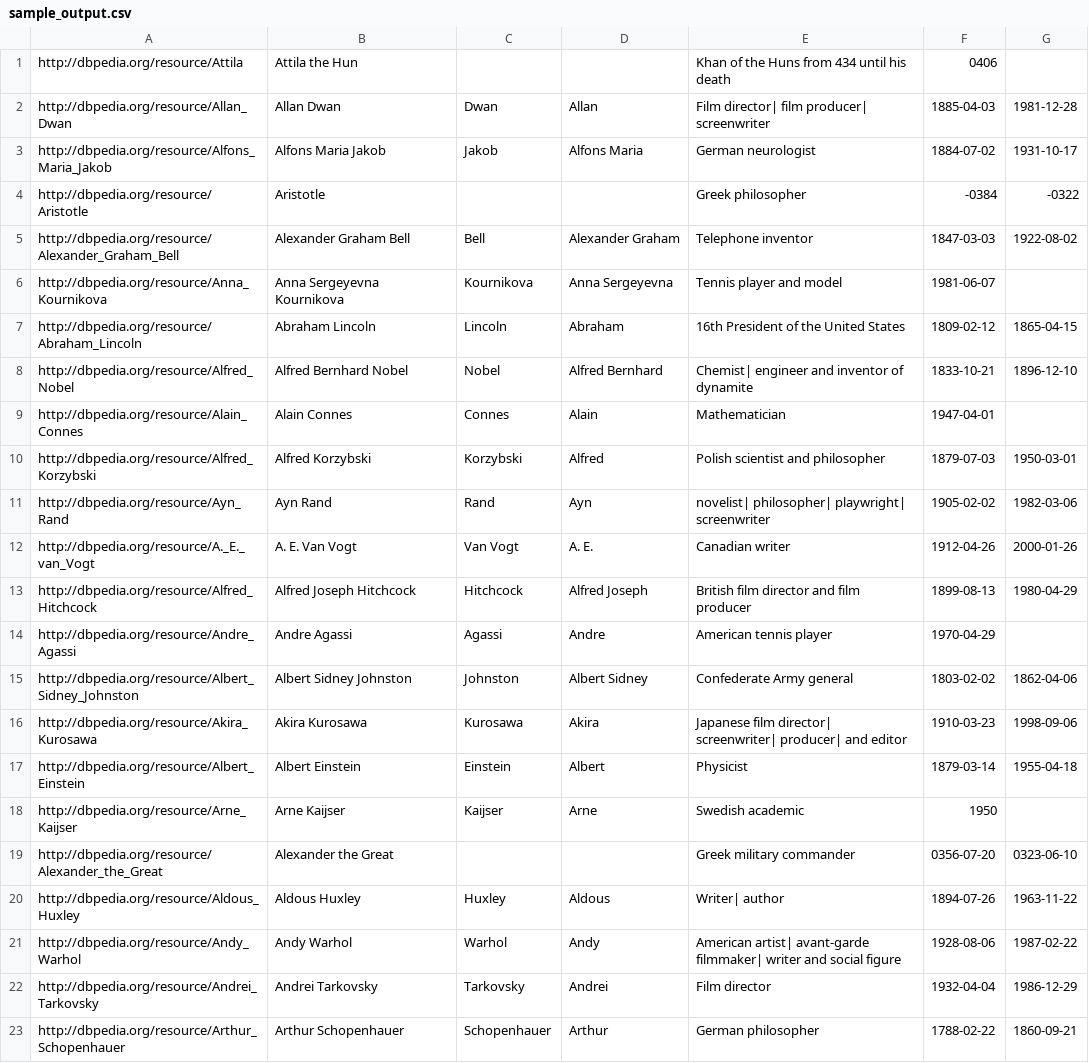
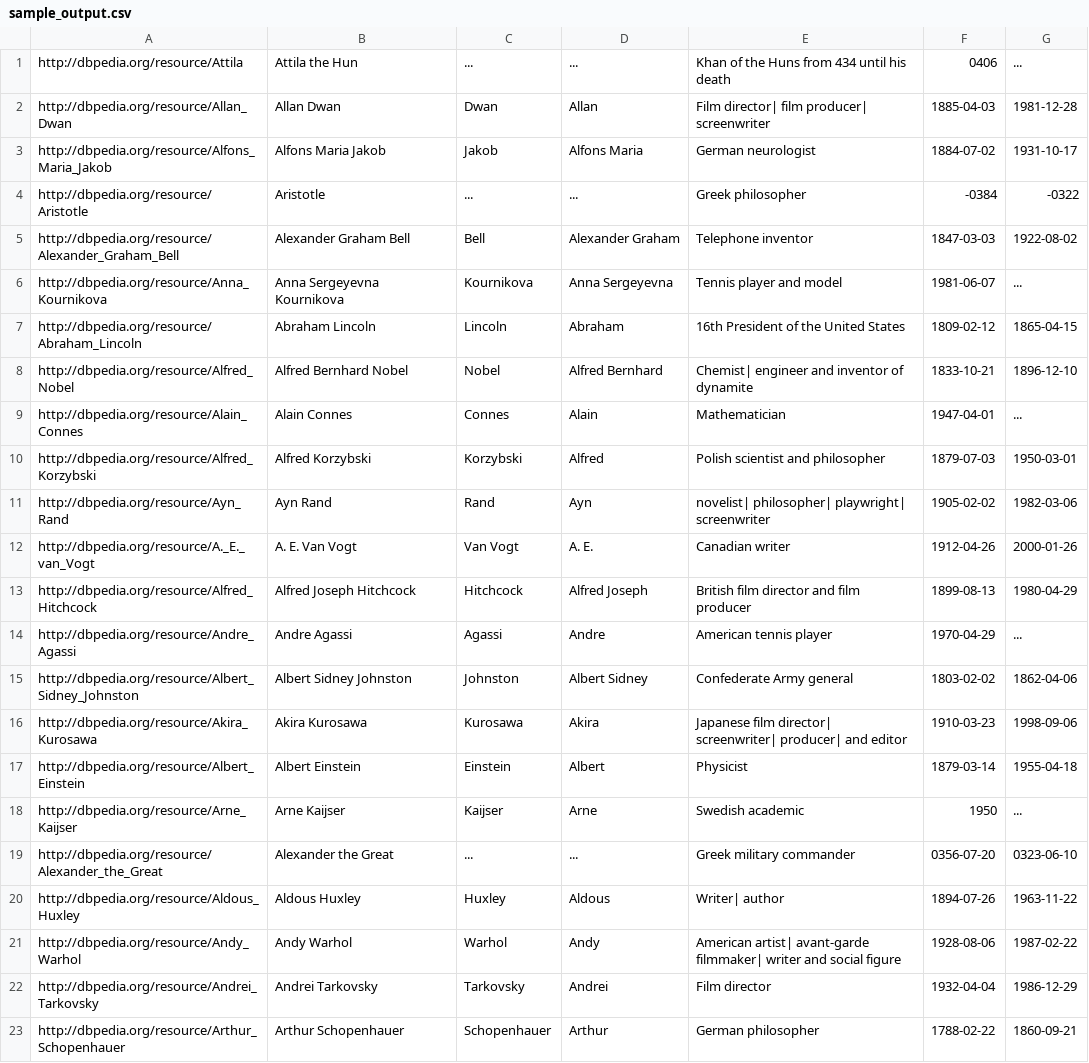
Before and after one commit to PaulNoth/CouldTheyMeet, a CSV file: data/sample_output.csv, drawn as a sheet.

Commit message:
new sample output file

```diff
--- a/data/sample_output.csv
+++ b/data/sample_output.csv
@@ -1,10 +1,10 @@
-http://dbpedia.org/resource/Attila,Attila the Hun,,,Khan of the Huns from 434 until his death,0406,,
+http://dbpedia.org/resource/Attila,Attila the Hun,...,...,Khan of the Huns from 434 until his death,0406,...,
 http://dbpedia.org/resource/Allan_Dwan,Allan Dwan,Dwan,Allan,Film director| film producer| screenwriter,1885-04-03,1981-12-28,
 http://dbpedia.org/resource/Alfons_Maria_Jakob,Alfons Maria Jakob,Jakob,Alfons Maria,German neurologist,1884-07-02,1931-10-17,
-http://dbpedia.org/resource/Aristotle,Aristotle,,,Greek philosopher,-0384,-0322,
+http://dbpedia.org/resource/Aristotle,Aristotle,...,...,Greek philosopher,-0384,-0322,
 http://dbpedia.org/resource/Alexander_Graham_Bell,Alexander Graham Bell,Bell,Alexander Graham,Telephone inventor,1847-03-03,1922-08-02,
-http://dbpedia.org/resource/Anna_Kournikova,Anna Sergeyevna Kournikova,Kournikova,Anna Sergeyevna,Tennis player and model,1981-06-07,,
+http://dbpedia.org/resource/Anna_Kournikova,Anna Sergeyevna Kournikova,Kournikova,Anna Sergeyevna,Tennis player and model,1981-06-07,...,
 http://dbpedia.org/resource/Abraham_Lincoln,Abraham Lincoln,Lincoln,Abraham,16th President of the United States,1809-02-12,1865-04-15,
 http://dbpedia.org/resource/Alfred_Nobel,Alfred Bernhard Nobel,Nobel,Alfred Bernhard,Chemist| engineer and inventor of dynamite,1833-10-21,1896-12-10,
-http://dbpedia.org/resource/Alain_Connes,Alain Connes,Connes,Alain,Mathematician,1947-04-01,,
+http://dbpedia.org/resource/Alain_Connes,Alain Connes,Connes,Alain,Mathematician,1947-04-01,...,
 http://dbpedia.org/resource/Alfred_Korzybski,Alfred Korzybski,Korzybski,Alfred,Polish scientist and philosopher,1879-07-03,1950-03-01,
@@ -13,3 +13,3 @@ http://dbpedia.org/resource/A._E._van_Vogt,A. E. Van Vogt,Van Vogt,A. E.,Canadia
 http://dbpedia.org/resource/Alfred_Hitchcock,Alfred Joseph Hitchcock,Hitchcock,Alfred Joseph,British film director and film producer,1899-08-13,1980-04-29,
-http://dbpedia.org/resource/Andre_Agassi,Andre Agassi,Agassi,Andre,American tennis player,1970-04-29,,
+http://dbpedia.org/resource/Andre_Agassi,Andre Agassi,Agassi,Andre,American tennis player,1970-04-29,...,
 http://dbpedia.org/resource/Albert_Sidney_Johnston,Albert Sidney Johnston,Johnston,Albert Sidney,Confederate Army general,1803-02-02,1862-04-06,
@@ -17,4 +17,4 @@ http://dbpedia.org/resource/Akira_Kurosawa,Akira Kurosawa,Kurosawa,Akira,Japanes
 http://dbpedia.org/resource/Albert_Einstein,Albert Einstein,Einstein,Albert,Physicist,1879-03-14,1955-04-18,
-http://dbpedia.org/resource/Arne_Kaijser,Arne Kaijser,Kaijser,Arne,Swedish academic,1950,,
-http://dbpedia.org/resource/Alexander_the_Great,Alexander the Great,,,Greek military commander,0356-07-20,0323-06-10,
+http://dbpedia.org/resource/Arne_Kaijser,Arne Kaijser,Kaijser,Arne,Swedish academic,1950,...,
+http://dbpedia.org/resource/Alexander_the_Great,Alexander the Great,...,...,Greek military commander,0356-07-20,0323-06-10,
 http://dbpedia.org/resource/Aldous_Huxley,Aldous Huxley,Huxley,Aldous,Writer| author,1894-07-26,1963-11-22,
```
